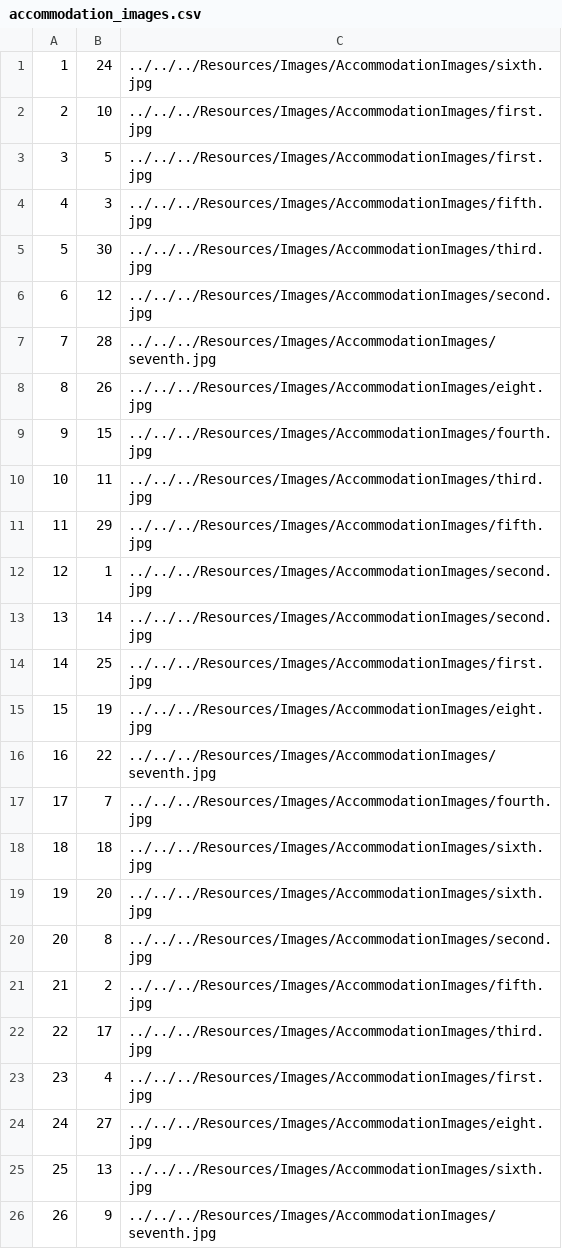
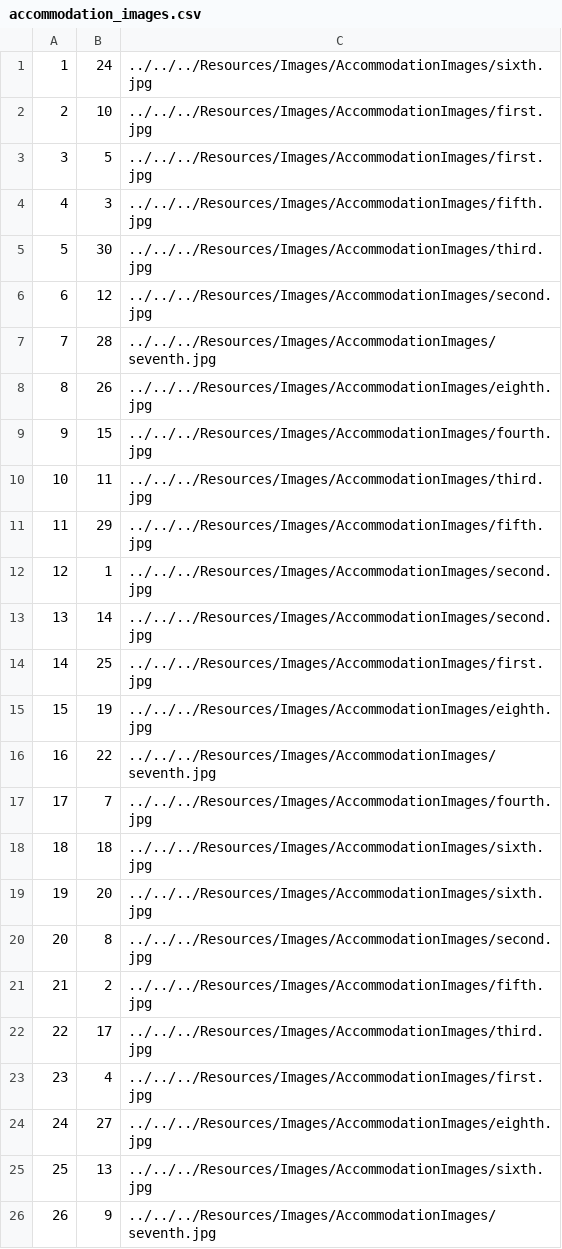
Before and after one commit to NenadGvozdenac/Simulacija-i-modeliranje-sistema, a CSV file: Resources/Data/accommodation_images.csv, drawn as a sheet; only a part is shown.

```diff
--- a/Resources/Data/accommodation_images.csv
+++ b/Resources/Data/accommodation_images.csv
@@ -7,3 +7,3 @@
 7|28|../../../Resources/Images/AccommodationImages/seventh.jpg
-8|26|../../../Resources/Images/AccommodationImages/eight.jpg
+8|26|../../../Resources/Images/AccommodationImages/eighth.jpg
 9|15|../../../Resources/Images/AccommodationImages/fourth.jpg
@@ -14,3 +14,3 @@
 14|25|../../../Resources/Images/AccommodationImages/first.jpg
-15|19|../../../Resources/Images/AccommodationImages/eight.jpg
+15|19|../../../Resources/Images/AccommodationImages/eighth.jpg
 16|22|../../../Resources/Images/AccommodationImages/seventh.jpg
@@ -23,3 +23,3 @@
 23|4|../../../Resources/Images/AccommodationImages/first.jpg
-24|27|../../../Resources/Images/AccommodationImages/eight.jpg
+24|27|../../../Resources/Images/AccommodationImages/eighth.jpg
 25|13|../../../Resources/Images/AccommodationImages/sixth.jpg
```
Also changed, not shown: 1 other file.
